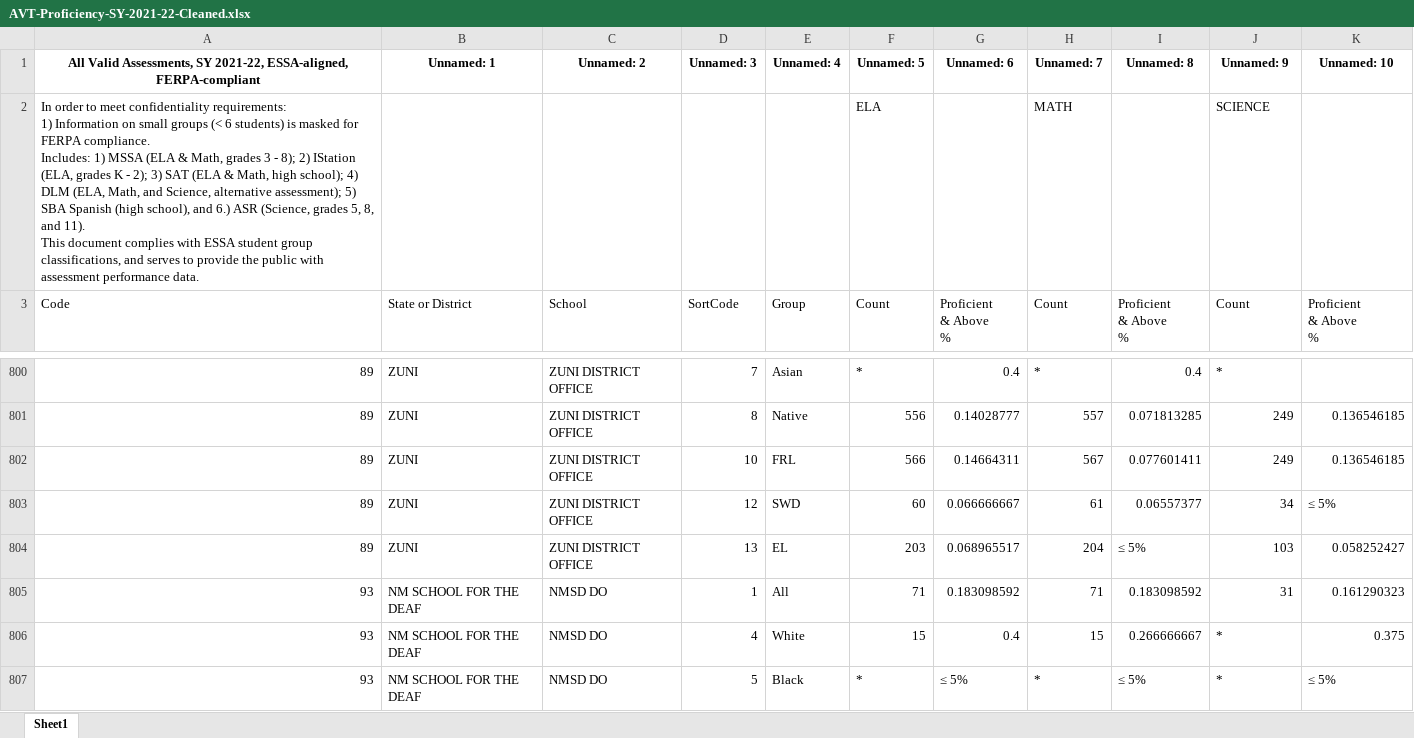
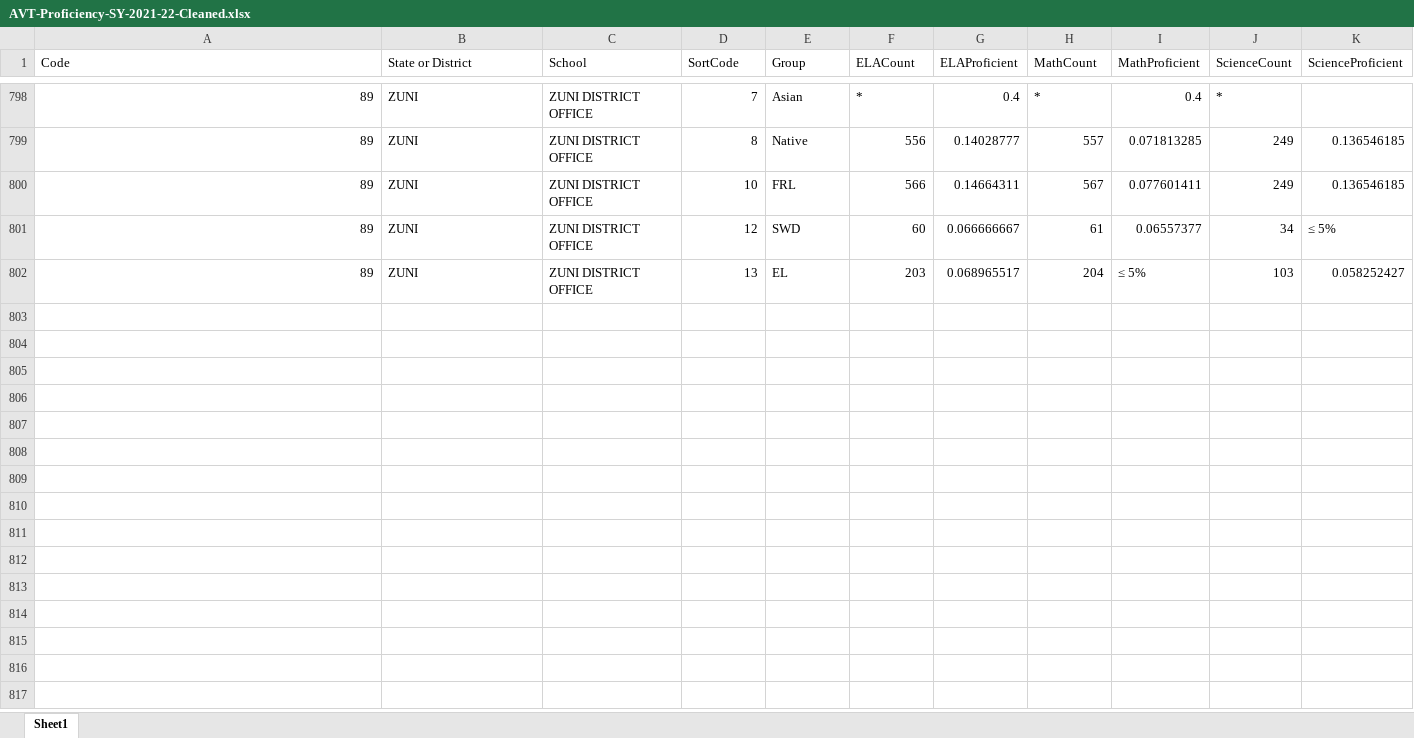
Before and after one commit to RussoLucas/atena, an Excel workbook: AVT-Proficiency-SY-2021-22-Cleaned.xlsx, sheet Sheet1, drawn as a sheet; only a part is shown, gaps mark what is left out; values as stored, in another font and other column widths than the file's, no borders; removed rows and columns are numbered as before the commit, all else as after; ↵ is a line break in a cell; the diff names each change by its address in the sheet, - before the commit and + after, or states it on an @@ line.

```diff
--- a/AVT-Proficiency-SY-2021-22-Cleaned.xlsx (sheet Sheet1)
+++ b/AVT-Proficiency-SY-2021-22-Cleaned.xlsx (sheet Sheet1)
-row 1: All Valid Assessments, SY 2021-22, ESSA-aligned, FERPA-compliant | Unnamed: 1 | Unnamed: 2 | Unnamed: 3 | Unnamed: 4 | Unnamed: 5 | Unnamed: 6 | Unnamed: 7 | Unnamed: 8 | Unnamed: 9 | Unnamed: 10
-row 2: In order to meet confidentiality requirements: ↵ 1) Information on small groups (< 6 students) is masked for FERPA compliance. ↵ Includes: 1) MSSA (ELA & Math, grades 3 - 8); 2) IStation (ELA, grades K - 2); 3) SAT (ELA & Math, high school); 4) DLM (ELA, Math, and Science, alternative assessment); 5) SBA Spanish (high school), and 6.) ASR (Science, grades 5, 8, and 11). ↵ This document complies with ESSA student group classifications, and serves to provide the public with assessment performance data. |  |  |  |  | ELA |  | MATH |  | SCIENCE
-F1: Count
+F1: ELACount
-G1: Proficient ↵ & Above ↵ %
+G1: ELAProficient
-H1: Count
+H1: MathCount
-I1: Proficient ↵ & Above ↵ %
+I1: MathProficient
-J1: Count
+J1: ScienceCount
-K1: Proficient ↵ & Above ↵ %
+K1: ScienceProficient
-row 805: 93 | NM SCHOOL FOR THE DEAF | NMSD DO | 1 | All | 71 | 0.183098592 | 71 | 0.183098592 | 31 | 0.161290323
-row 806: 93 | NM SCHOOL FOR THE DEAF | NMSD DO | 4 | White | 15 | 0.4 | 15 | 0.266666667 | * | 0.375
-row 807: 93 | NM SCHOOL FOR THE DEAF | NMSD DO | 5 | Black | * | ≤ 5% | * | ≤ 5% | * | ≤ 5%
```
Also changed, not shown: AVT-Proficiency-SY-2022-23-Cleaned.xlsx, 3 other files.
